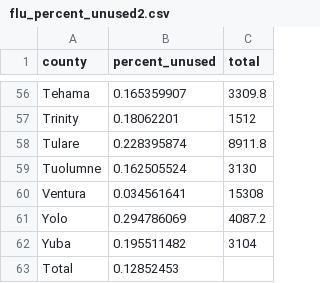
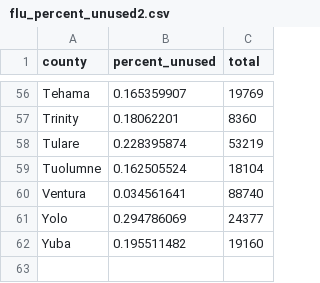
Before and after one commit to scottpham/flu-choropleth, a CSV file: flu_percent_unused2.csv, drawn as a sheet; only a part is shown, gaps mark what is left out; the diff covers the shown part only; the diff names each change by its address in the sheet, - before the commit and + after, or states it on an @@ line.

```diff
--- a/flu_percent_unused2.csv
+++ b/flu_percent_unused2.csv
-C56 (total): 3309.8
+C56 (total): 19769
-C57 (total): 1512
+C57 (total): 8360
-C58 (total): 8911.8
+C58 (total): 53219
-C59 (total): 3130
+C59 (total): 18104
-C60 (total): 15308
+C60 (total): 88740
-C61 (total): 4087.2
+C61 (total): 24377
-C62 (total): 3104
+C62 (total): 19160
-row 63: Total | 0.12852453
```
Also changed, not shown: 54 edited cells elsewhere in this file, 3 other files.
